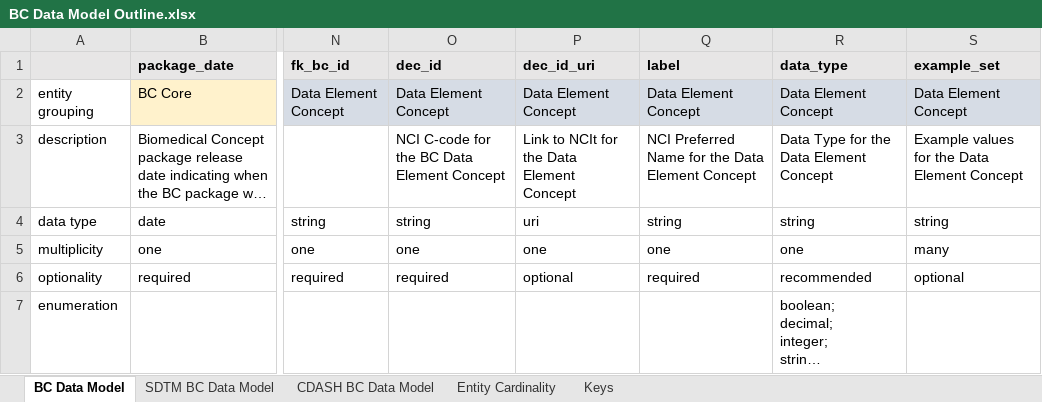
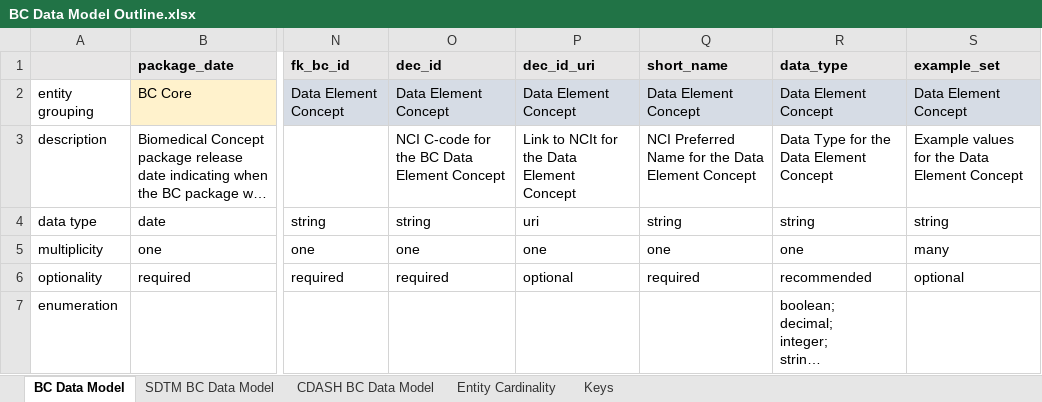
Before and after one commit to cdisc-org/COSMoS, an Excel workbook: BC Data Model Outline.xlsx, sheet BC Data Model, drawn as a sheet; only a part is shown, gaps mark what is left out; long unchanged cells end in …; values as stored, in another font and other column widths than the file's, no borders; the diff names each change by its address in the sheet, - before the commit and + after, or states it on an @@ line.

Commit message:
Updated Data Model Outline

```diff
--- a/BC Data Model Outline.xlsx (sheet BC Data Model)
+++ b/BC Data Model Outline.xlsx (sheet BC Data Model)
-Q1: label
+Q1: short_name
```
